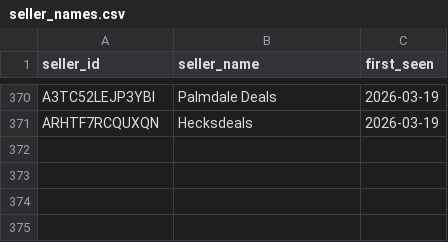
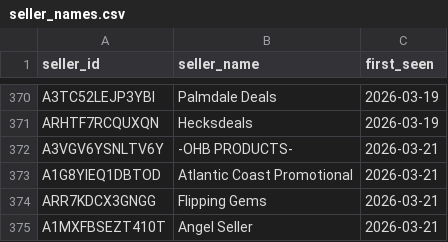
Before and after one commit to andrewhagen2-maker/dashboard, a CSV file: data/seller_names.csv, drawn as a sheet; only a part is shown, gaps mark what is left out; the diff names each change by its address in the sheet, - before the commit and + after, or states it on an @@ line.

```diff
--- a/data/seller_names.csv
+++ b/data/seller_names.csv
+row 372: A3VGV6YSNLTV6Y | -OHB PRODUCTS- | 2026-03-21
+row 373: A1G8YIEQ1DBTOD | Atlantic Coast Promotional | 2026-03-21
+row 374: ARR7KDCX3GNGG | Flipping Gems | 2026-03-21
+row 375: A1MXFBSEZT410T | Angel Seller | 2026-03-21
```
Also changed, not shown: 1 other file.
